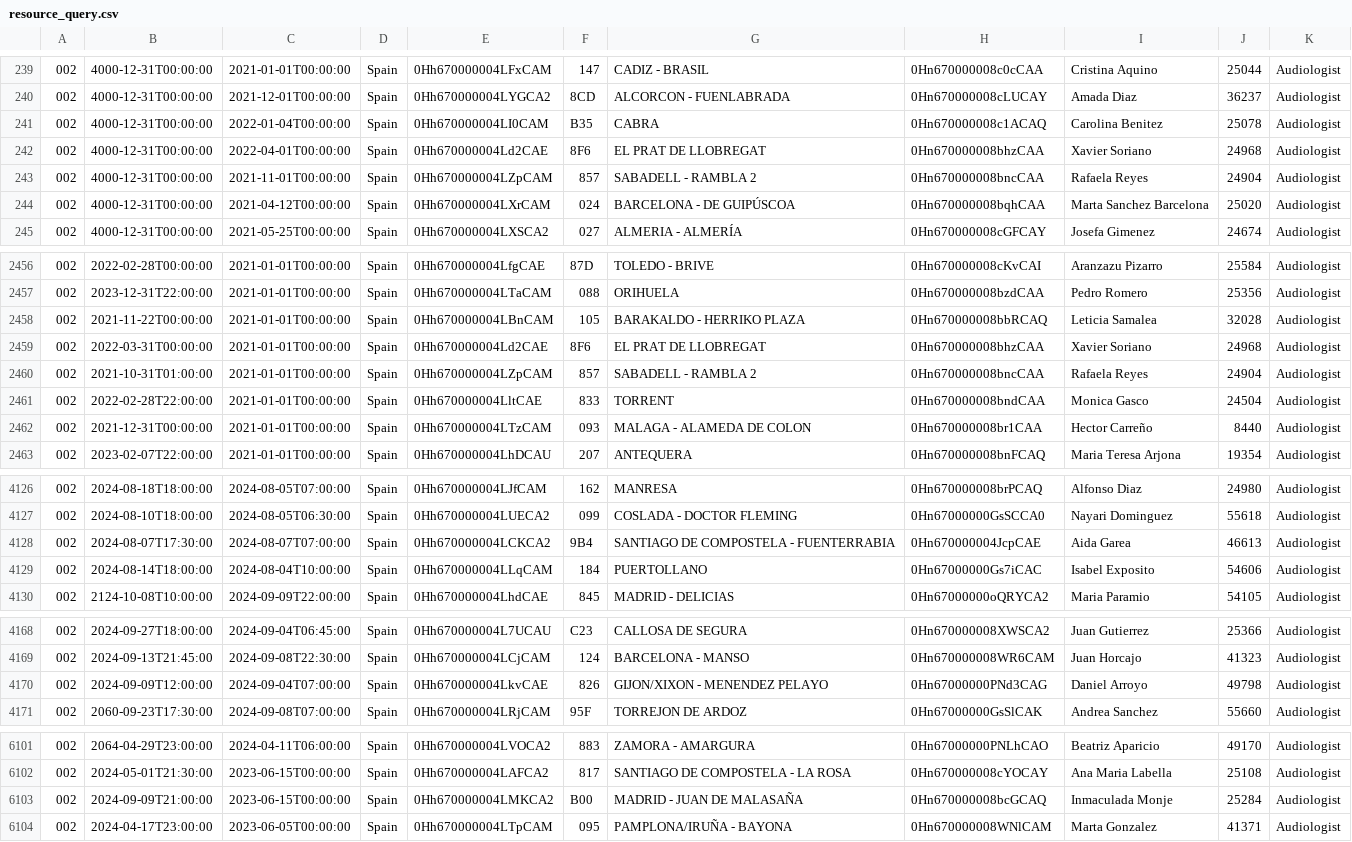
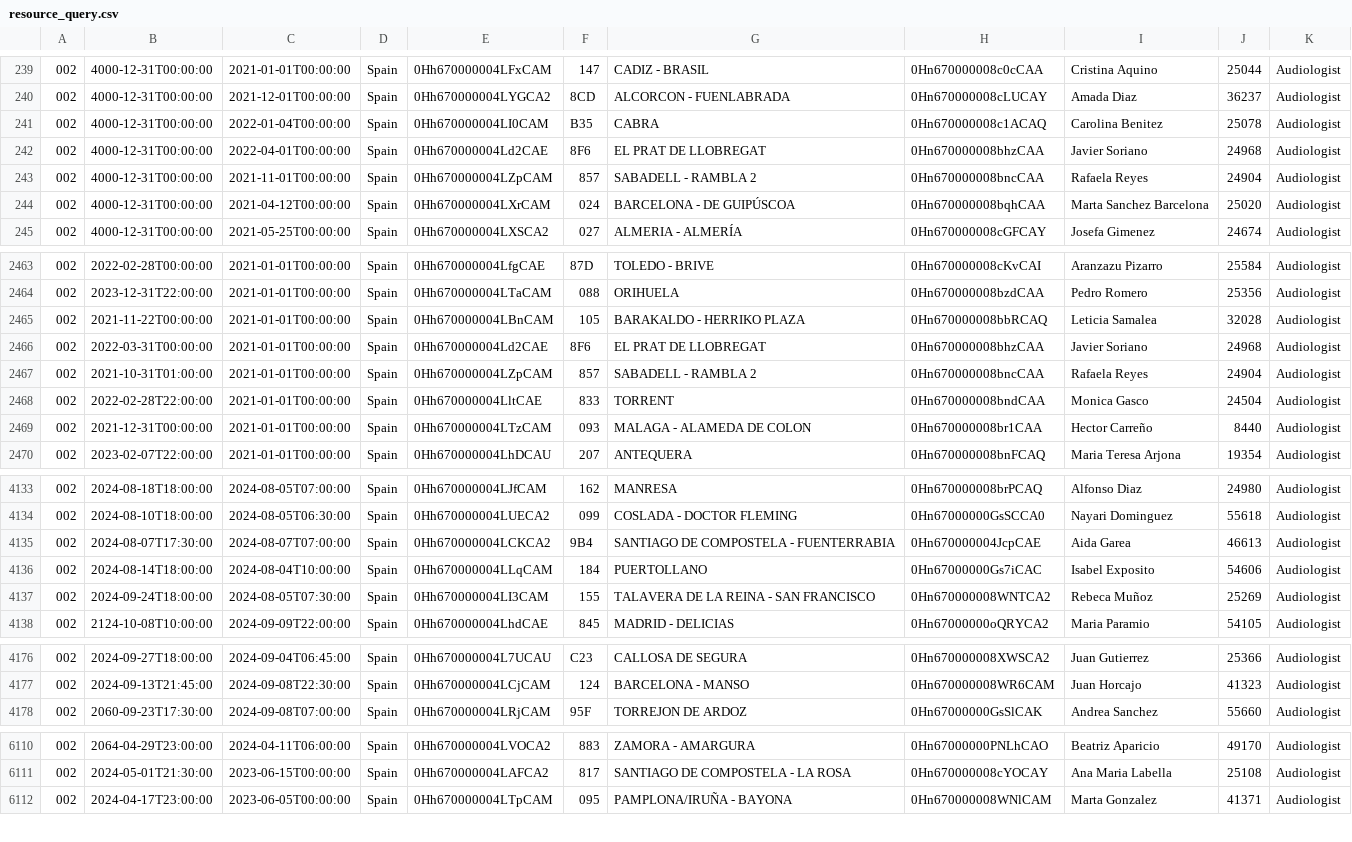
Before and after one commit to alisaleks/Agenda_App, a CSV file: resource_query.csv, drawn as a sheet; only a part is shown, gaps mark what is left out; removed rows and columns are numbered as before the commit, all else as after; the diff covers the shown part only; the diff names each change by its address in the sheet, - before the commit and + after, or states it on an @@ line.

```diff
--- a/resource_query.csv
+++ b/resource_query.csv
-I242: Xavier Soriano
+I242: Javier Soriano
-I2466: Xavier Soriano
+I2466: Javier Soriano
+row 4137: 002 | 2024-09-24T18:00:00 | 2024-08-05T07:30:00 | Spain | 0Hh670000004LI3CAM | 155 | TALAVERA DE LA REINA - SAN FRANCISCO | 0Hn670000008WNTCA2 | Rebeca Muñoz | 25269 | Audiologist
-row 4170: 002 | 2024-09-09T12:00:00 | 2024-09-04T07:00:00 | Spain | 0Hh670000004LkvCAE | 826 | GIJON/XIXON - MENENDEZ PELAYO | 0Hn67000000PNd3CAG | Daniel Arroyo | 49798 | Audiologist
-row 6103: 002 | 2024-09-09T21:00:00 | 2023-06-15T00:00:00 | Spain | 0Hh670000004LMKCA2 | B00 | MADRID - JUAN DE MALASAÑA | 0Hn670000008bcGCAQ | Inmaculada Monje | 25284 | Audiologist
```
Also changed, not shown: 9 added rows, 1 removed row, 2 moved rows and 10 edited cells elsewhere in this file, 4 other files.
